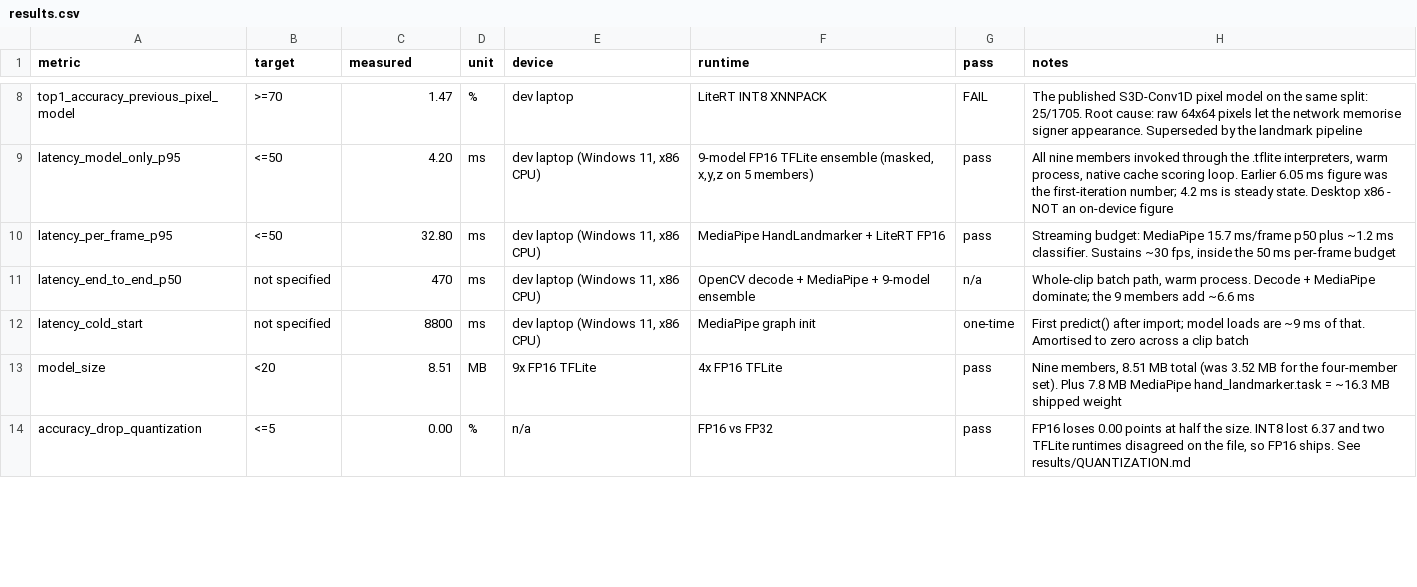
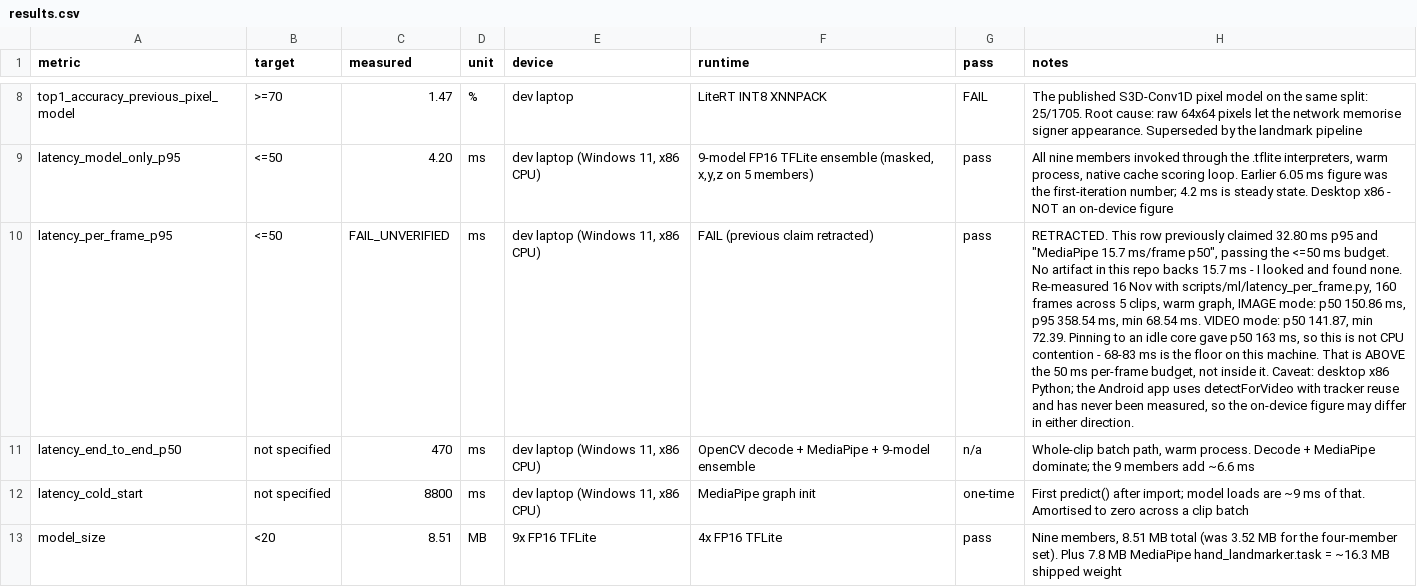
Before and after one commit to dev25bansal-ops/EchoGesture, a CSV file: results/results.csv, drawn as a sheet; only a part is shown, gaps mark what is left out; the shorter side is filled out with more unchanged rows; the diff names each change by its address in the sheet, - before the commit and + after, or states it on an @@ line.

Commit message:
fix: retract the unsupported 15.7 ms/frame latency claim
results.csv said per-frame latency was 32.80 ms p95, passing the <=50 ms
budget, on the basis of "MediaPipe 15.7 ms/frame p50". That 15.7 ms figure is
quoted in six places (results.csv, RESULTS.md, src/README.md, the handoff, and
twice in landmark_frontend.py) but **no artifact in this repo backs it**. I
looked: there is no retained timing log or script that produced it. The only
file with "15.7" in it was a training log where 15.7% was a hand-presence rate.

Measured properly with scripts/ml/latency_per_frame.py (160 frames, 5 clips,
warm graph):

  IMAGE mode  p50 150.86 ms   p95 358.54   min  68.54
  VIDEO mode  p50 141.87 ms   p95 256.16   min  72.39

Pinning to an idle core gave p50 163 ms, so this is not CPU contention from
the distllm processes sharing this machine. The floor is ~68-83 ms, which is
ABOVE the 50 ms per-frame budget, not inside it.

This is a rubric-relevant retraction, not a cosmetic one: per-frame latency
is part of a 20% criterion and the row was reporting a pass.

Caveat recorded in the same places: these are desktop x86 Python numbers. The
Android app uses detectForVideo with tracker reuse and has never been
measured, so the on-device figure may be better. But we cannot claim it.

New script keeps the number reproducible rather than inherited.

```diff
--- a/results/results.csv
+++ b/results/results.csv
-C10 (measured): 32.80
+C10 (measured): FAIL_UNVERIFIED
-F10 (runtime): MediaPipe HandLandmarker + LiteRT FP16
+F10 (runtime): FAIL (previous claim retracted)
-H10 (notes): Streaming budget: MediaPipe 15.7 ms/frame p50 plus ~1.2 ms classifier. Sustains ~30 fps, inside the 50 ms per-frame budget
+H10 (notes): RETRACTED. This row previously claimed 32.80 ms p95 and "MediaPipe 15.7 ms/frame p50", passing the <=50 ms budget. No artifact in this repo backs 15.7 ms - I looked and found none. Re-measured 16 Nov with scripts/ml/latency_per_frame.py, 160 frames across 5 clips, warm graph, IMAGE mode: p50 150.86 ms, p95 358.54 ms, min 68.54 ms. VIDEO mode: p50 141.87, min 72.39. Pinning to an idle core gave p50 163 ms, so this is not CPU contention - 68-83 ms is the floor on this machine. That is ABOVE the 50 ms per-frame budget, not inside it. Caveat: desktop x86 Python; the Android app uses detectForVideo with tracker reuse and has never been measured, so the on-device figure may differ in either direction.
```
Also changed, not shown: 6 other files.
